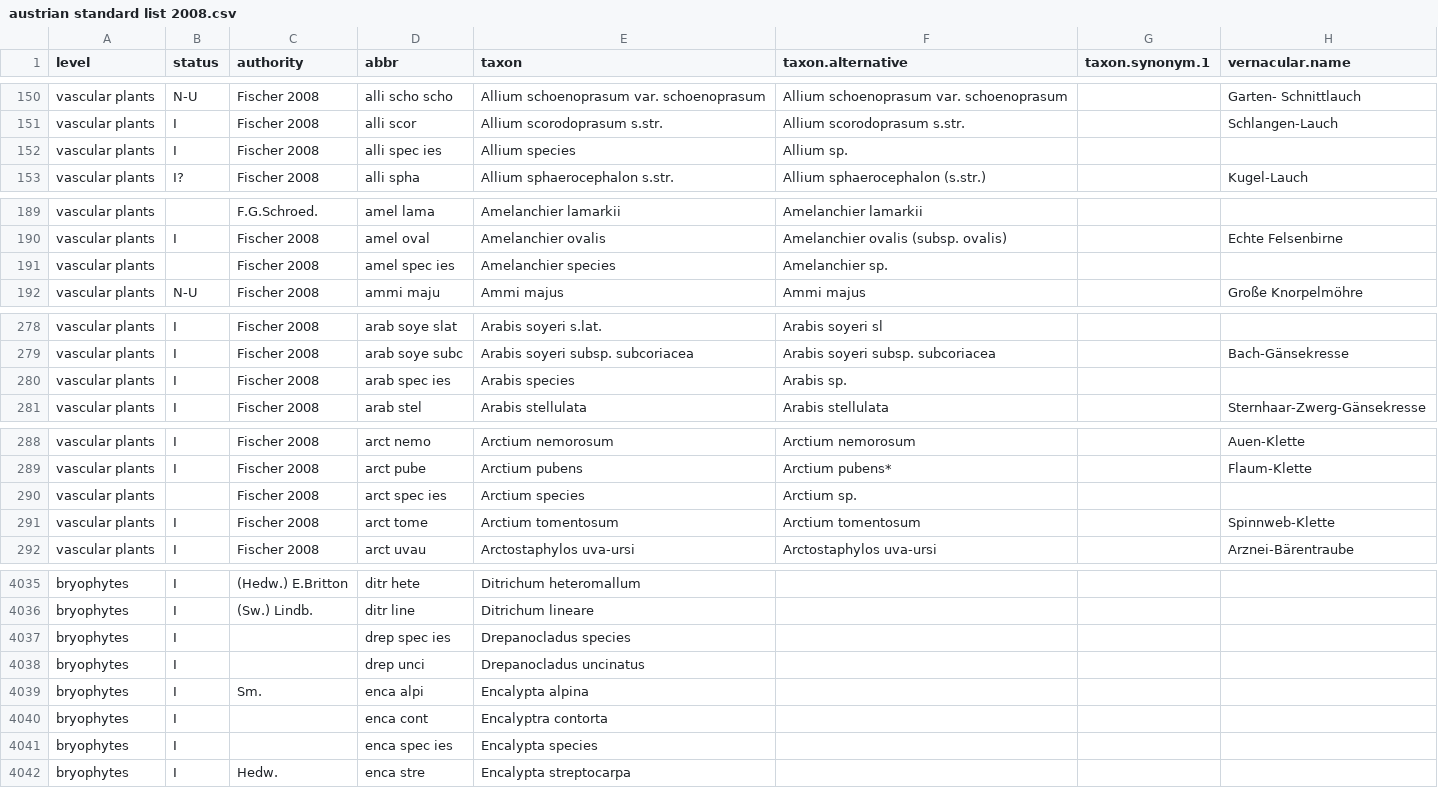
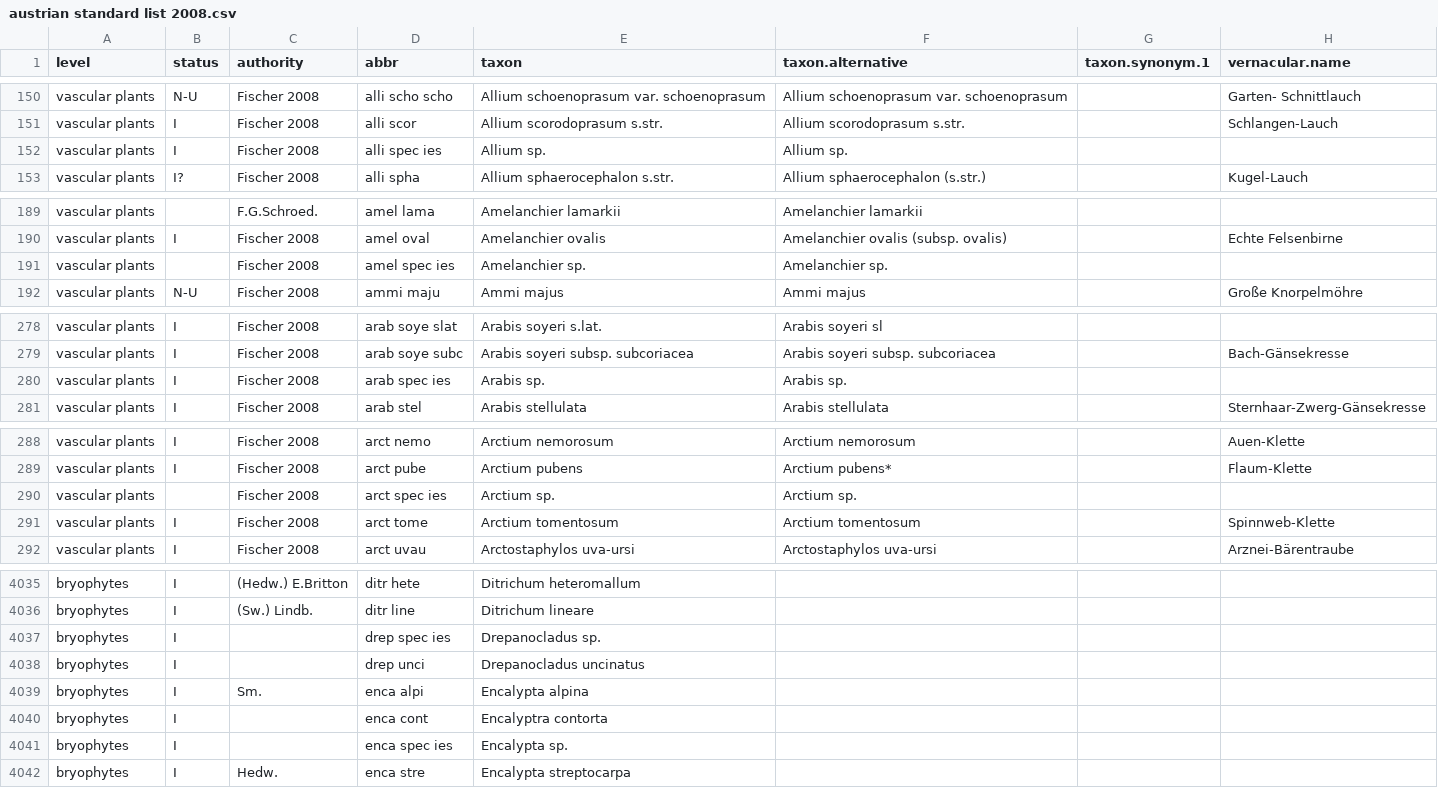
Before and after one commit to kardinal-eros/vegsoup-standards, a CSV file: austrian standard list 2008/austrian standard list 2008.csv, drawn as a sheet; only a part is shown, gaps mark what is left out; the diff covers the shown part only; the diff names each change by its address in the sheet, - before the commit and + after, or states it on an @@ line.

Commit message:
changed species to sp. in column taxon

```diff
--- a/austrian standard list 2008/austrian standard list 2008.csv
+++ b/austrian standard list 2008/austrian standard list 2008.csv
-E152 (taxon): Allium species
+E152 (taxon): Allium sp.
-E191 (taxon): Amelanchier species
+E191 (taxon): Amelanchier sp.
-E280 (taxon): Arabis species
+E280 (taxon): Arabis sp.
-E290 (taxon): Arctium species
+E290 (taxon): Arctium sp.
-E4037 (taxon): Drepanocladus species
+E4037 (taxon): Drepanocladus sp.
-E4041 (taxon): Encalypta species
+E4041 (taxon): Encalypta sp.
```
Also changed, not shown: 47 edited cells elsewhere in this file, 1 other file.
